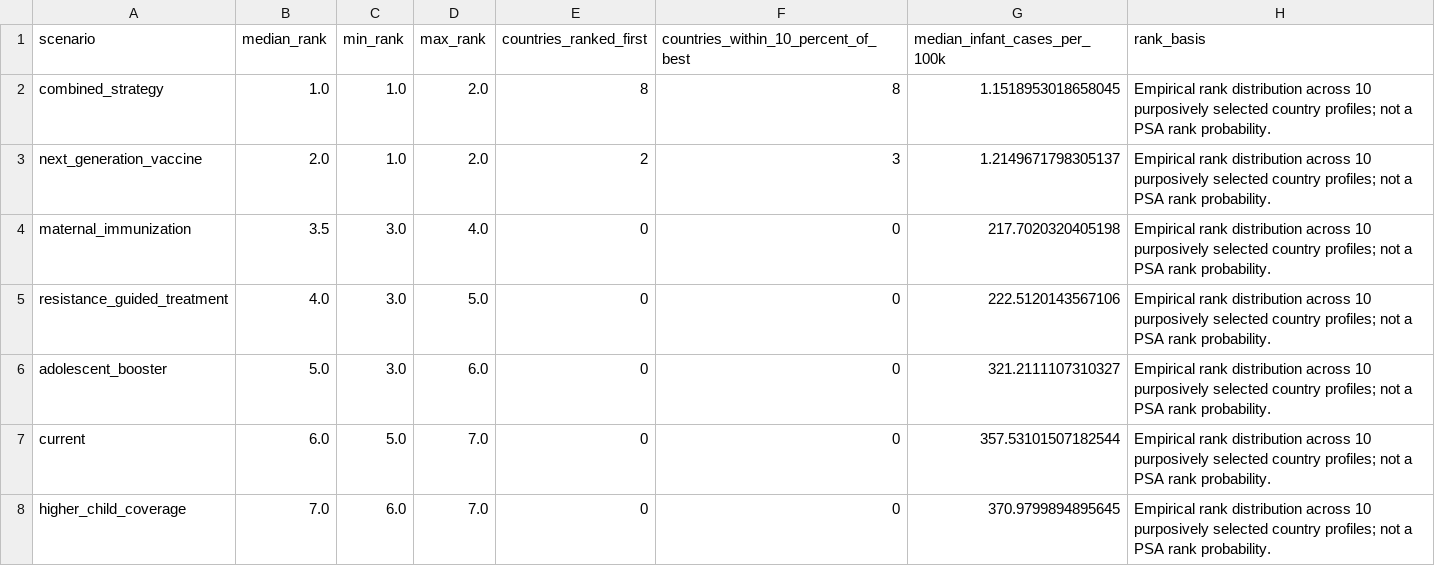
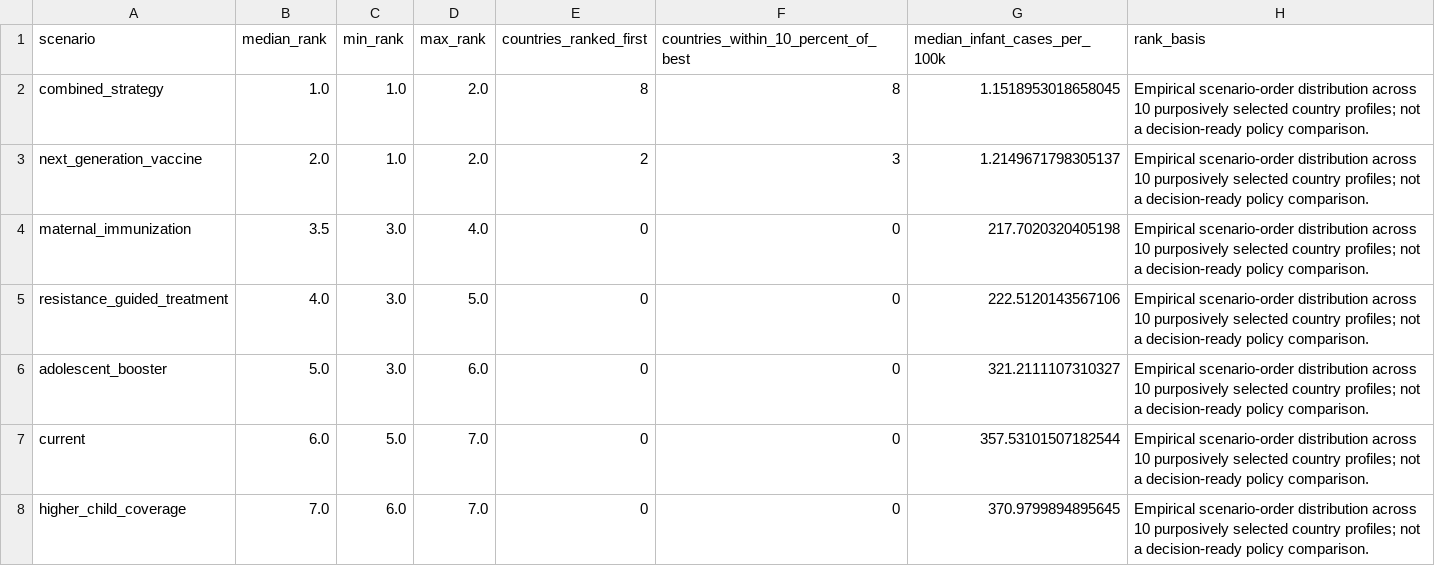
Before and after one commit to xmusphlkg/pertussis_transmission_analysis, a CSV file: outputs/tables/intervention_rank_robustness.csv, drawn as a sheet.

```diff
--- a/outputs/tables/intervention_rank_robustness.csv
+++ b/outputs/tables/intervention_rank_robustness.csv
@@ -1,8 +1,8 @@
 scenario,median_rank,min_rank,max_rank,countries_ranked_first,countries_within_10_percent_of_best,median_infant_cases_per_100k,rank_basis
-combined_strategy,1.0,1.0,2.0,8,8,1.1518953018658045,Empirical rank distribution across 10 purposively selected country profiles; not a PSA rank probability.
-next_generation_vaccine,2.0,1.0,2.0,2,3,1.2149671798305137,Empirical rank distribution across 10 purposively selected country profiles; not a PSA rank probability.
-maternal_immunization,3.5,3.0,4.0,0,0,217.7020320405198,Empirical rank distribution across 10 purposively selected country profiles; not a PSA rank probability.
-resistance_guided_treatment,4.0,3.0,5.0,0,0,222.5120143567106,Empirical rank distribution across 10 purposively selected country profiles; not a PSA rank probability.
-adolescent_booster,5.0,3.0,6.0,0,0,321.2111107310327,Empirical rank distribution across 10 purposively selected country profiles; not a PSA rank probability.
-current,6.0,5.0,7.0,0,0,357.53101507182544,Empirical rank distribution across 10 purposively selected country profiles; not a PSA rank probability.
-higher_child_coverage,7.0,6.0,7.0,0,0,370.9799894895645,Empirical rank distribution across 10 purposively selected country profiles; not a PSA rank probability.
+combined_strategy,1.0,1.0,2.0,8,8,1.1518953018658045,Empirical scenario-order distribution across 10 purposively selected country profiles; not a decision-ready policy comparison.
+next_generation_vaccine,2.0,1.0,2.0,2,3,1.2149671798305137,Empirical scenario-order distribution across 10 purposively selected country profiles; not a decision-ready policy comparison.
+maternal_immunization,3.5,3.0,4.0,0,0,217.7020320405198,Empirical scenario-order distribution across 10 purposively selected country profiles; not a decision-ready policy comparison.
+resistance_guided_treatment,4.0,3.0,5.0,0,0,222.5120143567106,Empirical scenario-order distribution across 10 purposively selected country profiles; not a decision-ready policy comparison.
+adolescent_booster,5.0,3.0,6.0,0,0,321.2111107310327,Empirical scenario-order distribution across 10 purposively selected country profiles; not a decision-ready policy comparison.
+current,6.0,5.0,7.0,0,0,357.53101507182544,Empirical scenario-order distribution across 10 purposively selected country profiles; not a decision-ready policy comparison.
+higher_child_coverage,7.0,6.0,7.0,0,0,370.9799894895645,Empirical scenario-order distribution across 10 purposively selected country profiles; not a decision-ready policy comparison.
```
Also changed, not shown: manuscript_notes/intervention_scenario_table.csv, outputs/tables/figure4b_intervention_predictive_interval_audit.csv, 33 other files.
